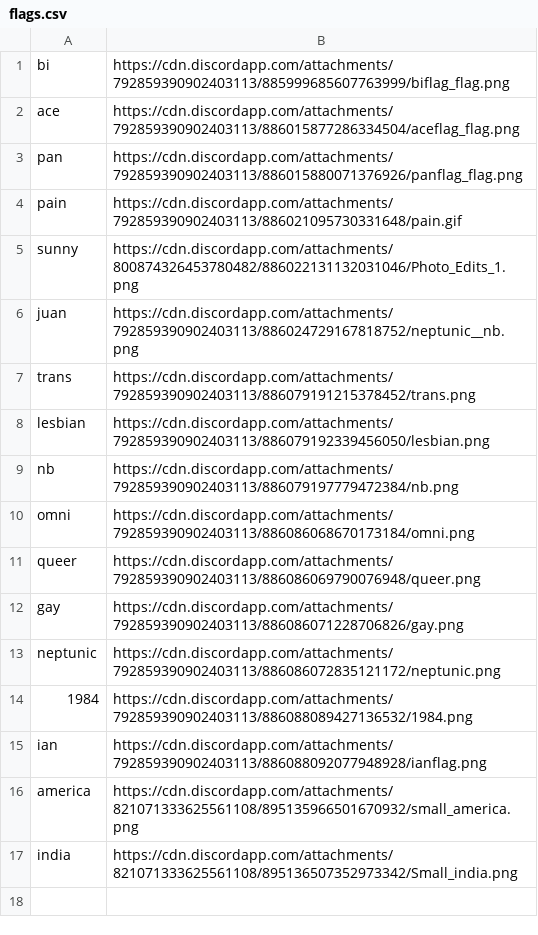
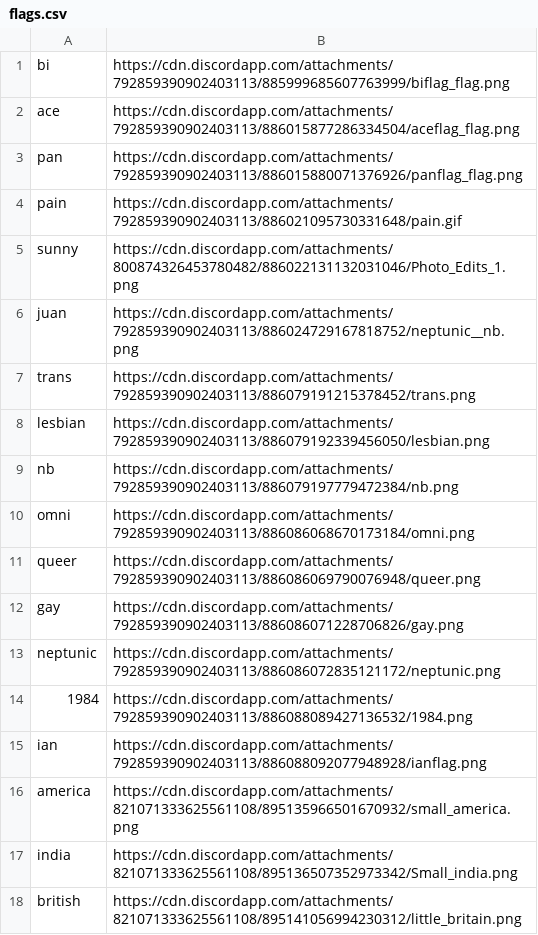
Before and after one commit to AmazingSupDawg/AmazingSupDawg, a CSV file: flags.csv, drawn as a sheet; the diff names each change by its address in the sheet, - before the commit and + after, or states it on an @@ line.

Commit message:
Update flags.csv

```diff
--- a/flags.csv
+++ b/flags.csv
+row 18: british | https://cdn.discordapp.com/attachments/821071333625561108/895141056994230312/little_britain.png
```
